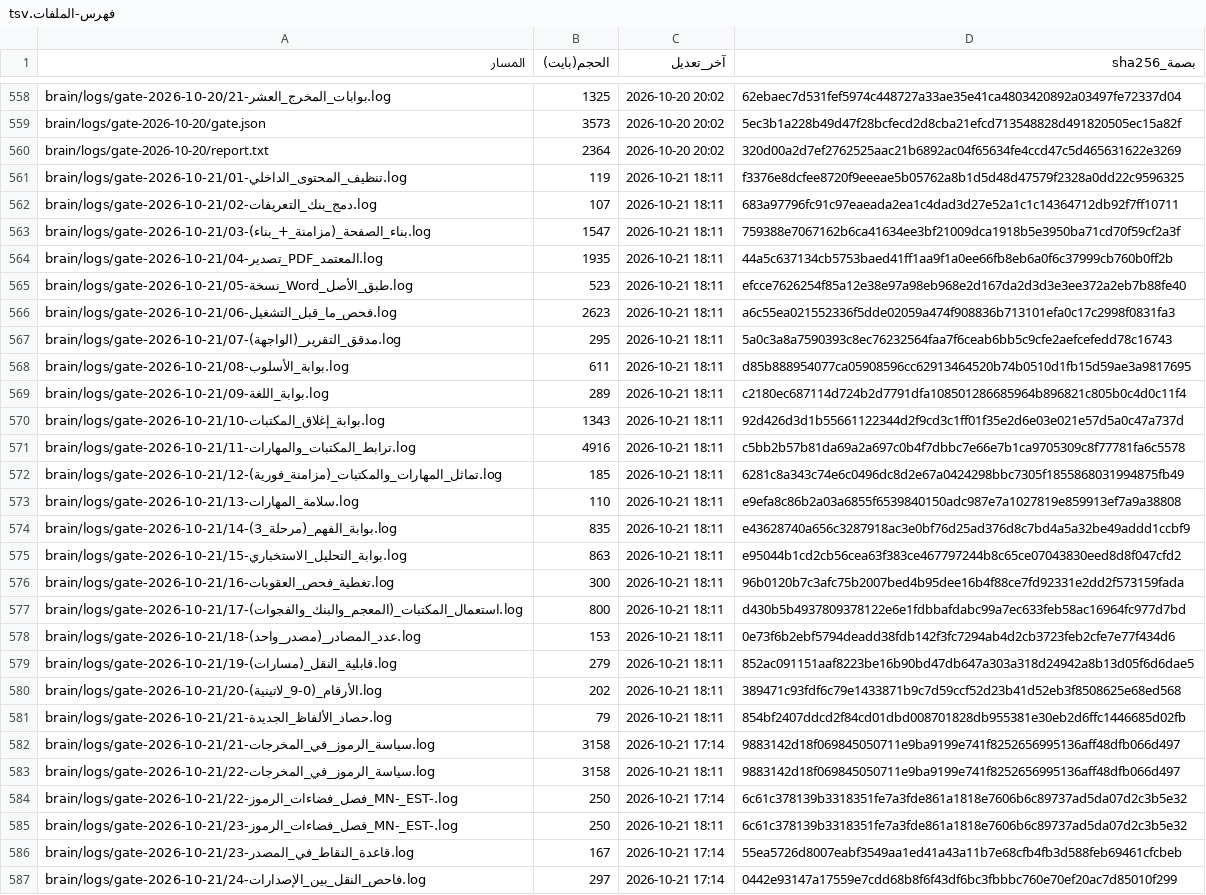
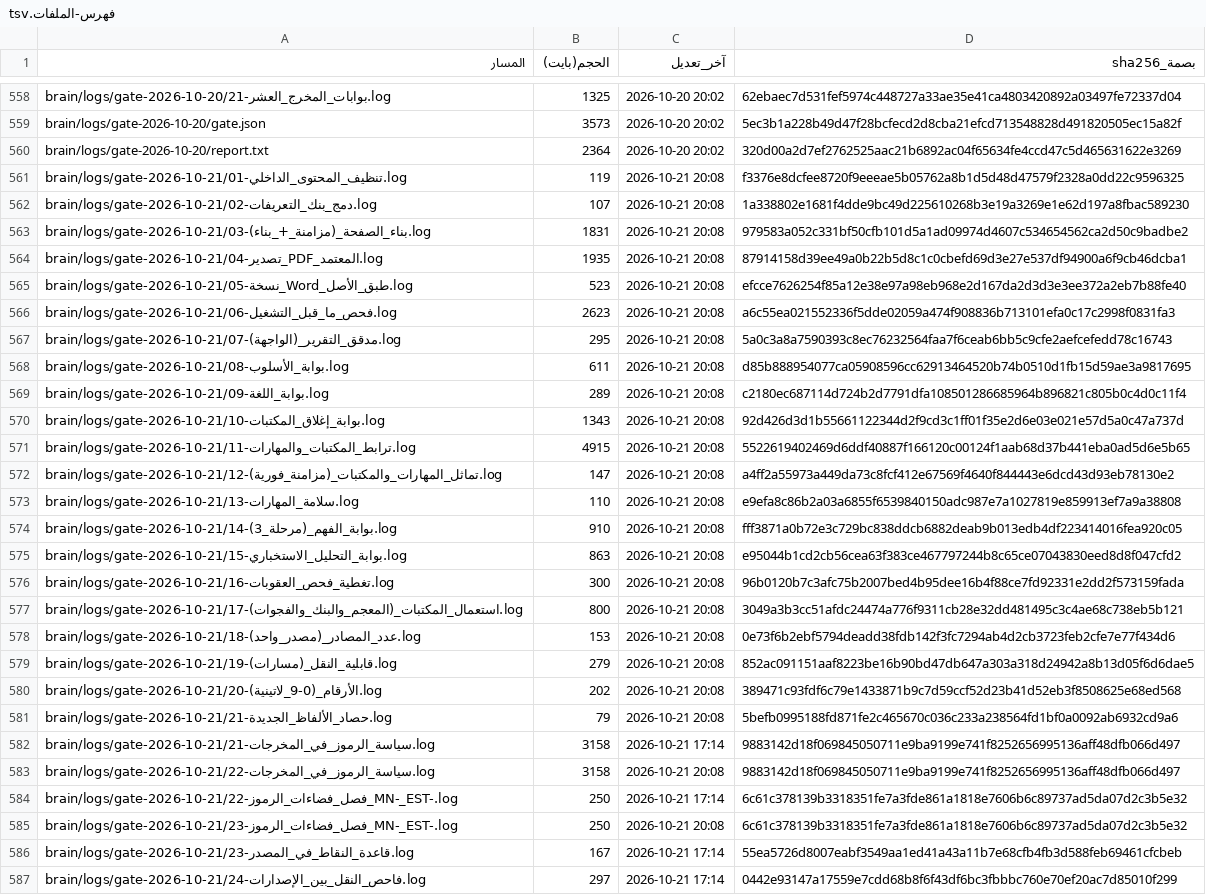
Before and after one commit to fahadaldoseri/mda-marine-system, a TSV file: docs/فهرس-الملفات.tsv, drawn as a sheet; only a part is shown, gaps mark what is left out; the diff covers the shown part only; the diff names each change by its address in the sheet, - before the commit and + after, or states it on an @@ line.

```diff
--- a/docs/فهرس-الملفات.tsv
+++ b/docs/فهرس-الملفات.tsv
-C561:C581 (آخر_تعديل): 2026-10-21 18:11
+C561:C581 (آخر_تعديل): 2026-10-21 20:08
-D562 (بصمة_sha256): 683a97796fc91c97eaeada2ea1c4dad3d27e52a1c1c14364712db92f7ff10711
+D562 (بصمة_sha256): 1a338802e1681f4dde9bc49d225610268b3e19a3269e1e62d197a8fbac589230
-B563 (الحجم(بايت)): 1547
+B563 (الحجم(بايت)): 1831
-D563 (بصمة_sha256): 759388e7067162b6ca41634ee3bf21009dca1918b5e3950ba71cd70f59cf2a3f
+D563 (بصمة_sha256): 979583a052c331bf50cfb101d5a1ad09974d4607c534654562ca2d50c9badbe2
-D564 (بصمة_sha256): 44a5c637134cb5753baed41ff1aa9f1a0ee66fb8eb6a0f6c37999cb760b0ff2b
+D564 (بصمة_sha256): 87914158d39ee49a0b22b5d8c1c0cbefd69d3e27e537df94900a6f9cb46dcba1
-B571 (الحجم(بايت)): 4916
+B571 (الحجم(بايت)): 4915
-D571 (بصمة_sha256): c5bb2b57b81da69a2a697c0b4f7dbbc7e66e7b1ca9705309c8f77781fa6c5578
+D571 (بصمة_sha256): 5522619402469d6ddf40887f166120c00124f1aab68d37b441eba0ad5d6e5b65
-B572 (الحجم(بايت)): 185
+B572 (الحجم(بايت)): 147
-D572 (بصمة_sha256): 6281c8a343c74e6c0496dc8d2e67a0424298bbc7305f1855868031994875fb49
+D572 (بصمة_sha256): a4ff2a55973a449da73c8fcf412e67569f4640f844443e6dcd43d93eb78130e2
-B574 (الحجم(بايت)): 835
+B574 (الحجم(بايت)): 910
-D574 (بصمة_sha256): e43628740a656c3287918ac3e0bf76d25ad376d8c7bd4a5a32be49addd1ccbf9
+D574 (بصمة_sha256): fff3871a0b72e3c729bc838ddcb6882deab9b013edb4df223414016fea920c05
-D577 (بصمة_sha256): d430b5b4937809378122e6e1fdbbafdabc99a7ec633feb58ac16964fc977d7bd
+D577 (بصمة_sha256): 3049a3b3cc51afdc24474a776f9311cb28e32dd481495c3c4ae68c738eb5b121
-D581 (بصمة_sha256): 854bf2407ddcd2f84cd01dbd008701828db955381e30eb2d6ffc1446685d02fb
+D581 (بصمة_sha256): 5befb0995188fd871fe2c465670c036c233a238564fd1bf0a0092ab6932cd9a6
-C583 (آخر_تعديل): 2026-10-21 18:11
+C583 (آخر_تعديل): 2026-10-21 20:08
-C585 (آخر_تعديل): 2026-10-21 18:11
+C585 (آخر_تعديل): 2026-10-21 20:08
```
Also changed, not shown: 80 edited cells elsewhere in this file, 31 other files.
